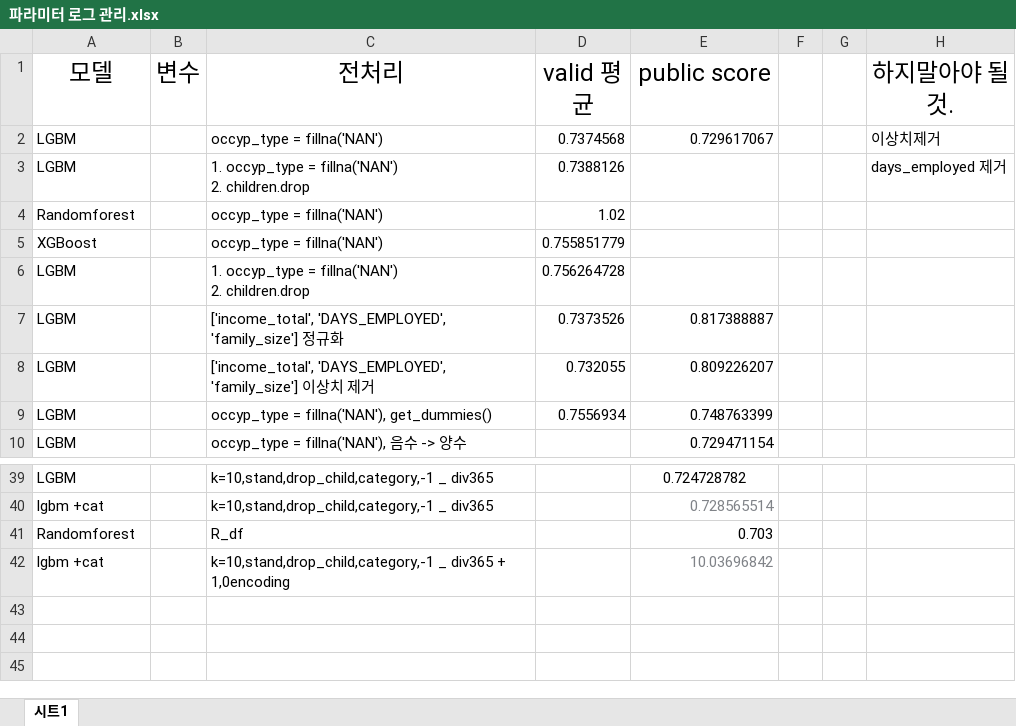
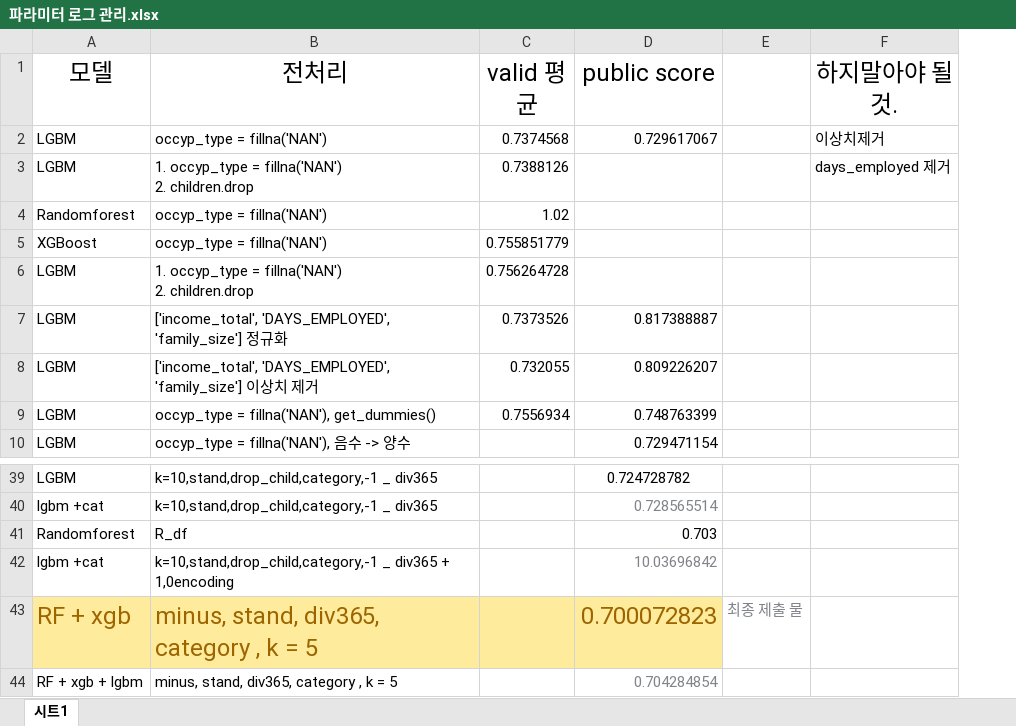
Before and after one commit to parkchanghyup/Dacon, an Excel workbook: 신용카드 사용자 연체 예측 AI 경진대회/파라미터 로그 관리.xlsx, sheet 시트1, drawn as a sheet; only a part is shown, gaps mark what is left out; values as stored, in another font and other column widths than the file's, no borders; removed rows and columns are numbered as before the commit, all else as after; the diff names each change by its address in the sheet, - before the commit and + after, or states it on an @@ line.

Commit message:
신용카드

```diff
--- a/신용카드 사용자 연체 예측 AI 경진대회/파라미터 로그 관리.xlsx (sheet 시트1)
+++ b/신용카드 사용자 연체 예측 AI 경진대회/파라미터 로그 관리.xlsx (sheet 시트1)
-column B (변수), empty
-column F, empty
-column G, empty
+column E, empty
+row 43: RF + xgb | minus, stand, div365, category , k = 5 |  | 0.700072823 | 최종 제출 물
+row 44: RF + xgb + lgbm | minus, stand, div365, category , k = 5 |  | 0.704284854
```
